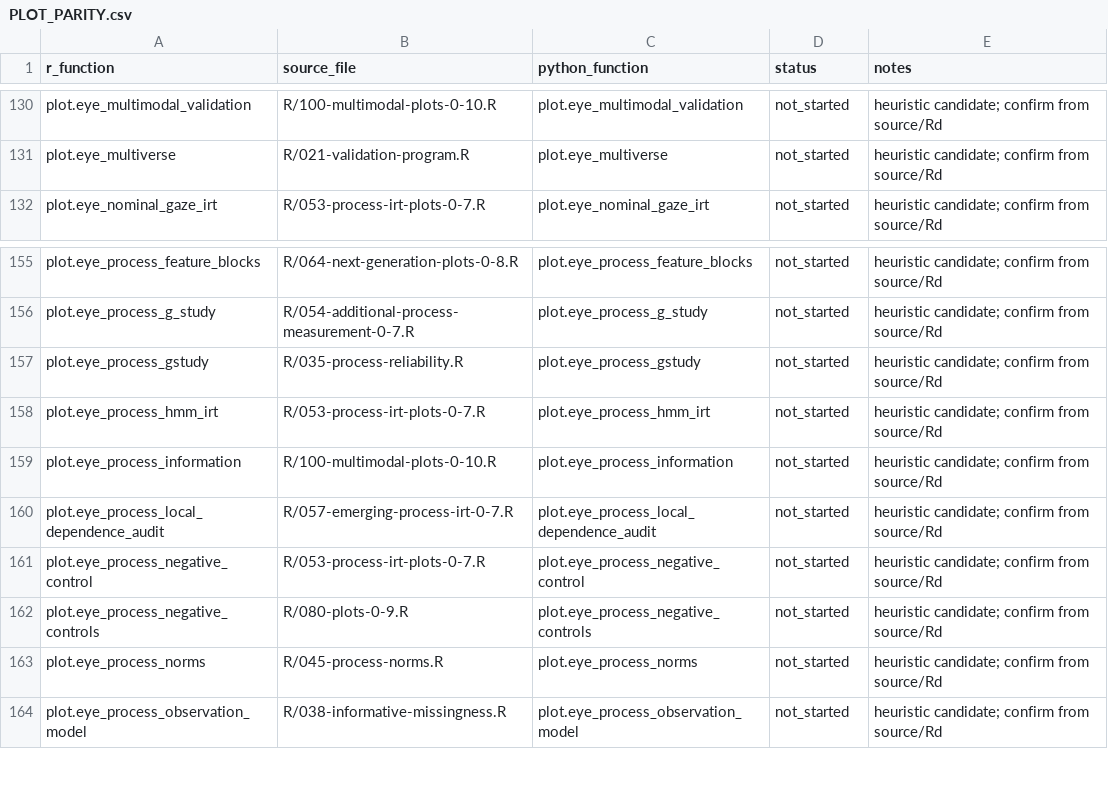
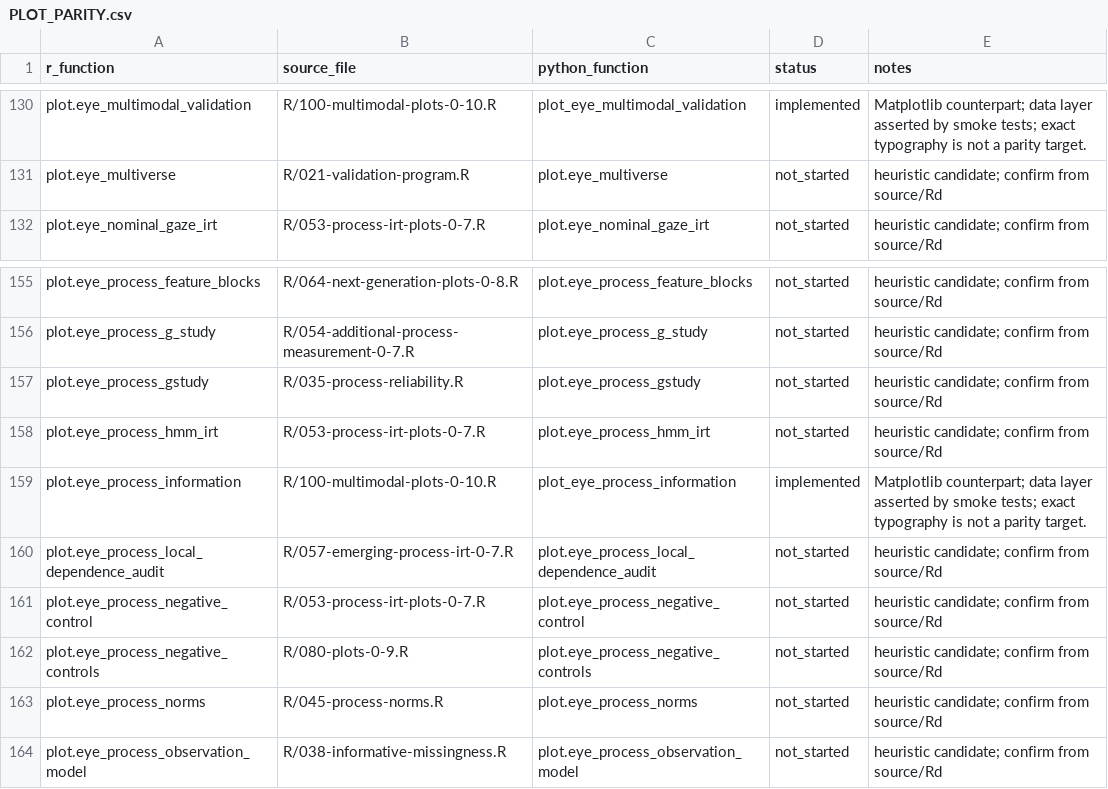
Before and after one commit to stefanosbalaskas/eyeprocesspy, a CSV file: parity/PLOT_PARITY.csv, drawn as a sheet; only a part is shown, gaps mark what is left out; the diff covers the shown part only; the diff names each change by its address in the sheet, - before the commit and + after, or states it on an @@ line.

Commit message:
feat: port staged multimodal M0-M4 measurement programme

```diff
--- a/parity/PLOT_PARITY.csv
+++ b/parity/PLOT_PARITY.csv
-C130 (python_function): plot.eye_multimodal_validation
+C130 (python_function): plot_eye_multimodal_validation
-D130 (status): not_started
+D130 (status): implemented
-E130 (notes): heuristic candidate; confirm from source/Rd
+E130 (notes): Matplotlib counterpart; data layer asserted by smoke tests; exact typography is not a parity target.
-C159 (python_function): plot.eye_process_information
+C159 (python_function): plot_eye_process_information
-D159 (status): not_started
+D159 (status): implemented
-E159 (notes): heuristic candidate; confirm from source/Rd
+E159 (notes): Matplotlib counterpart; data layer asserted by smoke tests; exact typography is not a parity target.
```
Also changed, not shown: 81 edited cells elsewhere in this file, parity/ARTICLE_PARITY.csv, 36 other files.
